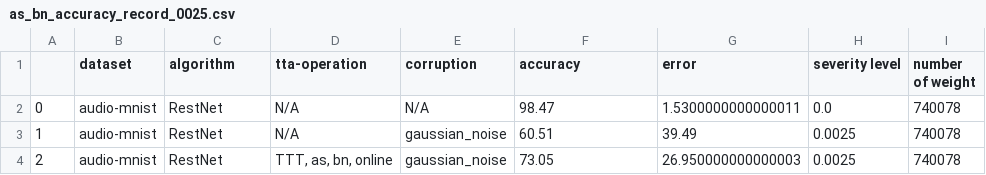
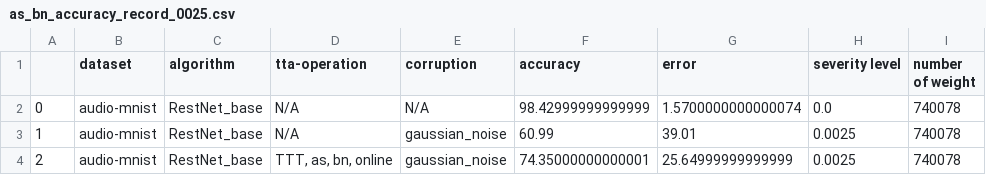
Before and after one commit to Andy-Shao/TTA-in-AC, a CSV file: result/audio-mnist/ttt/angles_shift_analysis/as_bn_accuracy_record_0025.csv, drawn as a sheet.

```diff
--- a/result/audio-mnist/ttt/angles_shift_analysis/as_bn_accuracy_record_0025.csv
+++ b/result/audio-mnist/ttt/angles_shift_analysis/as_bn_accuracy_record_0025.csv
@@ -1,4 +1,4 @@
 ,dataset,algorithm,tta-operation,corruption,accuracy,error,severity level,number of weight
-0,audio-mnist,RestNet,N/A,N/A,98.47,1.5300000000000011,0.0,740078
-1,audio-mnist,RestNet,N/A,gaussian_noise,60.51,39.49,0.0025,740078
-2,audio-mnist,RestNet,"TTT, as, bn, online",gaussian_noise,73.05,26.950000000000003,0.0025,740078
+0,audio-mnist,RestNet_base,N/A,N/A,98.42999999999999,1.5700000000000074,0.0,740078
+1,audio-mnist,RestNet_base,N/A,gaussian_noise,60.99,39.01,0.0025,740078
+2,audio-mnist,RestNet_base,"TTT, as, bn, online",gaussian_noise,74.35000000000001,25.64999999999999,0.0025,740078
```
Also changed, not shown: result/audio-mnist/ttt/angles_shift_analysis/as_bn_accuracy_record_005.csv, result/audio-mnist/ttt/time_shift_analysis/ts_bn_accuracy_record_0025.csv, 17 other files.
